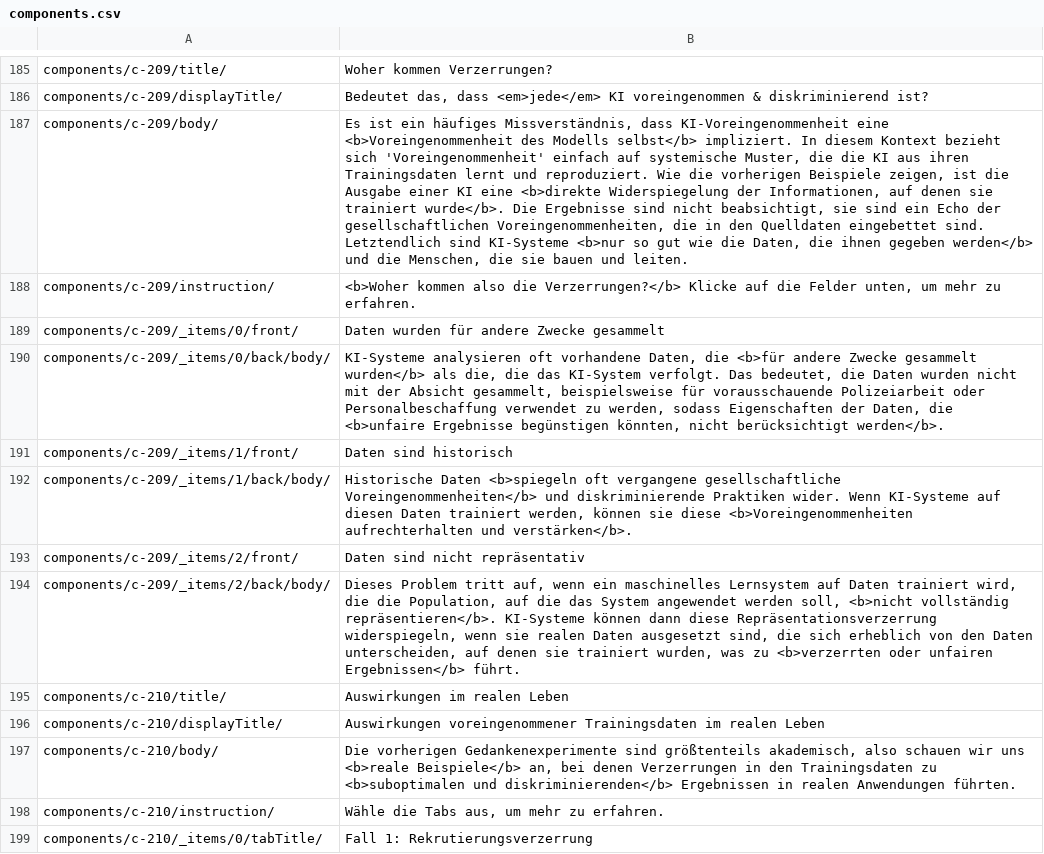
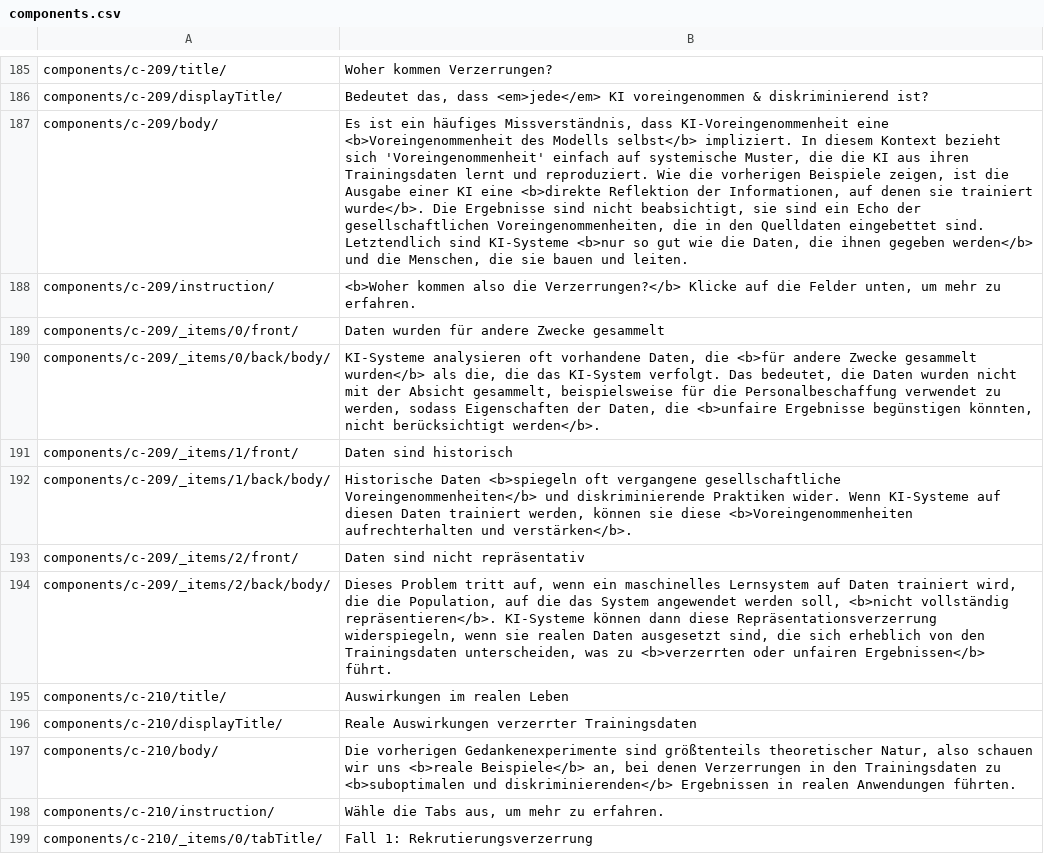
Before and after one commit to SebSchroen/aileen, a CSV file: languagefiles/de/components.csv, drawn as a sheet; only a part is shown, gaps mark what is left out; the diff covers the shown part only; the diff names each change by its address in the sheet, - before the commit and + after, or states it on an @@ line.

Commit message:
German Translation refined

```diff
--- a/languagefiles/de/components.csv
+++ b/languagefiles/de/components.csv
-B187: …eine <b>direkte Widerspiegelung der Informationen,…
+B187: …eine <b>direkte Reflektion der Informationen,…
-B190: …beispielsweise für vorausschauende Polizeiarbeit oder Personalbeschaffung verwendet…
+B190: …beispielsweise für die Personalbeschaffung verwendet…
-B194: …von den Daten unterscheiden, auf denen sie trainiert wurden, was zu…
+B194: …von den Trainingsdaten unterscheiden, was zu…
-B196: Auswirkungen voreingenommener Trainingsdaten im realen Leben
+B196: Reale Auswirkungen verzerrter Trainingsdaten
-B197: …sind größtenteils akademisch, also schauen…
+B197: …sind größtenteils theoretischer Natur, also schauen…
```
Also changed, not shown: 62 edited cells elsewhere in this file, languagefiles/de/blocks.csv, languagefiles/de/contentObjects.csv, 13 other files.
